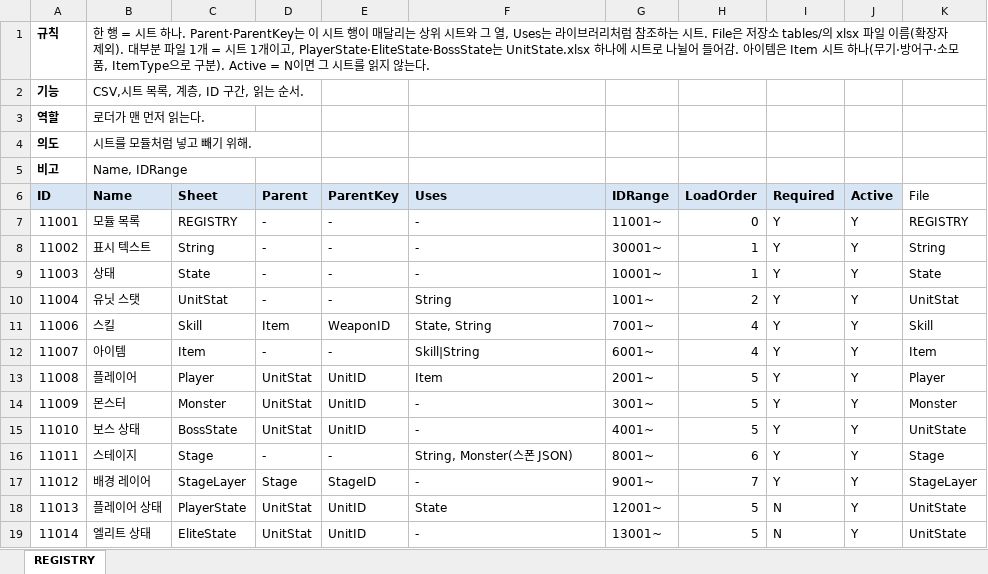
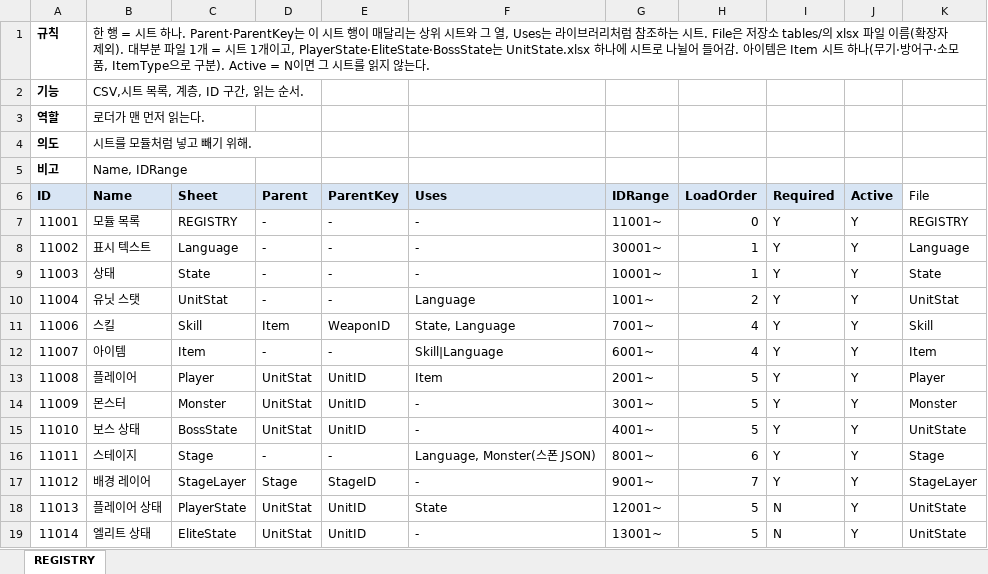
Before and after one commit to hyunho9228-web/DataSheet, an Excel workbook: tables/REGISTRY.xlsx, sheet REGISTRY, drawn as a sheet; values as stored, in another font and other column widths than the file's, no borders; the diff names each change by its address in the sheet, - before the commit and + after, or states it on an @@ line.

```diff
--- a/tables/REGISTRY.xlsx (sheet REGISTRY)
+++ b/tables/REGISTRY.xlsx (sheet REGISTRY)
-C8 (Sheet): String
+C8 (Sheet): Language
-K8 (File): String
+K8 (File): Language
-F10 (Uses): String
+F10 (Uses): Language
-F11 (Uses): State, String
+F11 (Uses): State, Language
-F12 (Uses): Skill|String
+F12 (Uses): Skill|Language
-F16 (Uses): String, Monster(스폰 JSON)
+F16 (Uses): Language, Monster(스폰 JSON)
```
Also changed, not shown: 3 other files.
